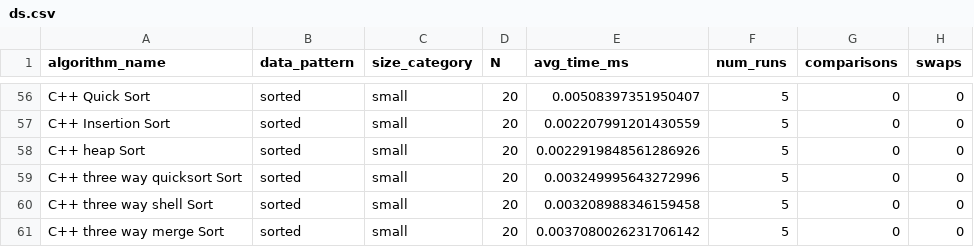
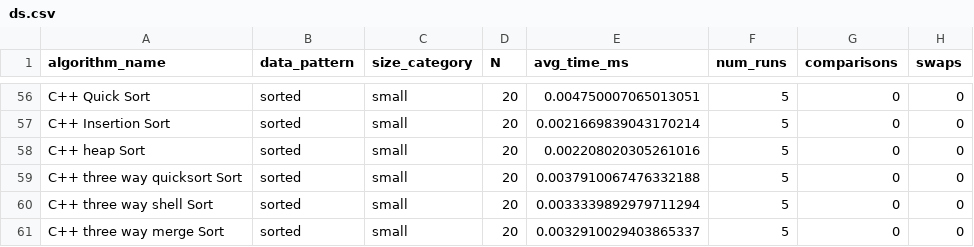
Before and after one commit to j-singrew/OptimalSort, a CSV file: python/ds.csv, drawn as a sheet; only a part is shown, gaps mark what is left out; the diff covers the shown part only; the diff names each change by its address in the sheet, - before the commit and + after, or states it on an @@ line.

```diff
--- a/python/ds.csv
+++ b/python/ds.csv
-E56 (avg_time_ms): 0.00508397351950407
+E56 (avg_time_ms): 0.004750007065013051
-E57 (avg_time_ms): 0.002207991201430559
+E57 (avg_time_ms): 0.0021669839043170214
-E58 (avg_time_ms): 0.0022919848561286926
+E58 (avg_time_ms): 0.002208020305261016
-E59 (avg_time_ms): 0.003249995643272996
+E59 (avg_time_ms): 0.0037910067476332188
-E60 (avg_time_ms): 0.003208988346159458
+E60 (avg_time_ms): 0.0033339892979711294
-E61 (avg_time_ms): 0.0037080026231706142
+E61 (avg_time_ms): 0.0032910029403865337
```
Also changed, not shown: 50 edited cells elsewhere in this file.
